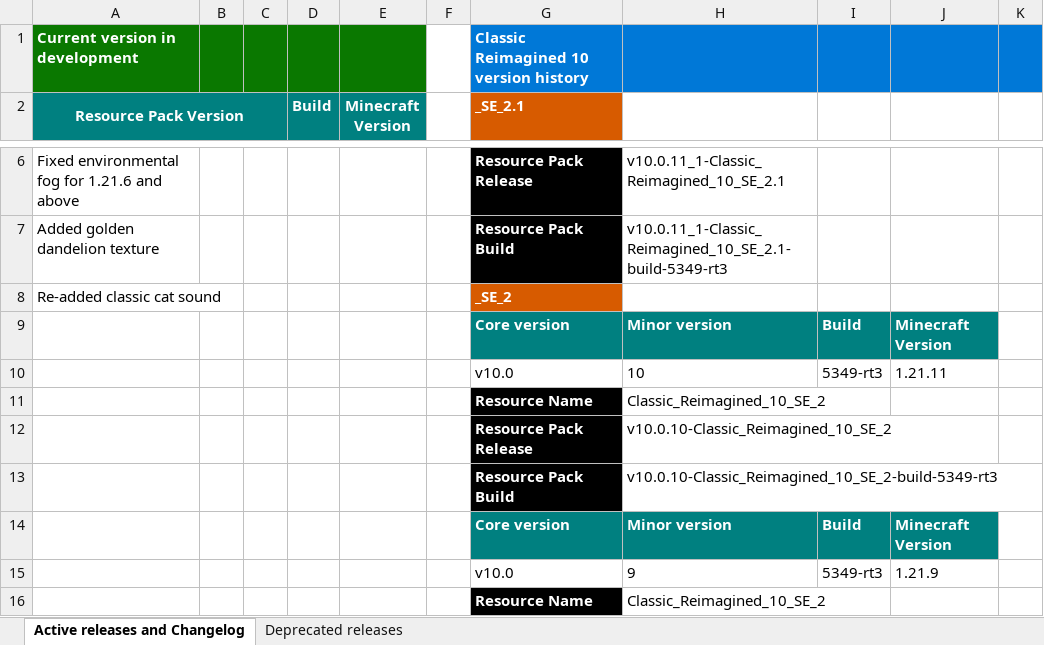
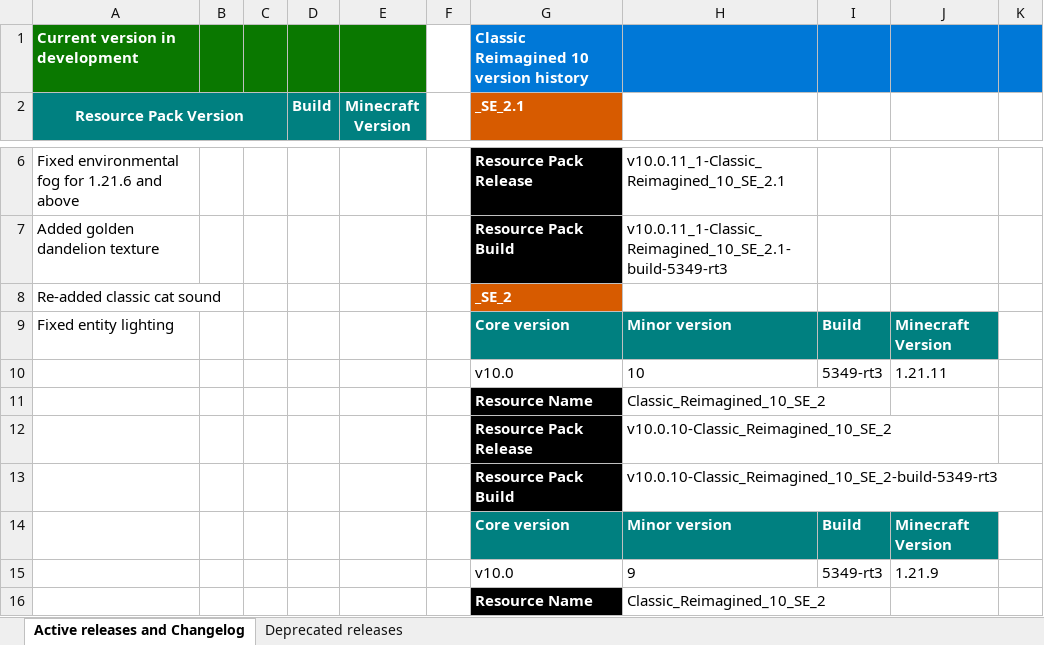
Before and after one commit to DogeStudiosSoftware/Classic-Reimagined, an Excel workbook: version_guide.xlsx, sheet Active releases and Changelog, drawn as a sheet; only a part is shown, gaps mark what is left out; values as stored, in another font and other column widths than the file's, no borders; the diff names each change by its address in the sheet, - before the commit and + after, or states it on an @@ line.

```diff
--- a/version_guide.xlsx (sheet Active releases and Changelog)
+++ b/version_guide.xlsx (sheet Active releases and Changelog)
-A9 (Resource Pack Version): (empty)
+A9 (Resource Pack Version): Fixed entity lighting
```
Also changed, not shown: 1 other file.
